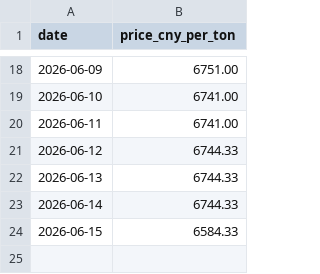
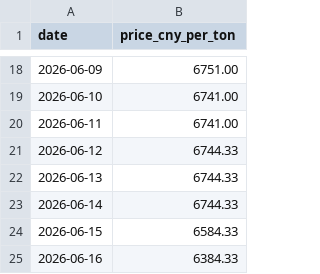
Before and after one commit to Sviliesid13/SunSirs-Benzoic-Acid-Price-Scraper, a CSV file: prices.csv, drawn as a sheet; only a part is shown, gaps mark what is left out.

```diff
--- a/prices.csv
+++ b/prices.csv
@@ -24 +24,2 @@ date,price_cny_per_ton
 2026-06-15,6584.33
+2026-06-16,6384.33
```
